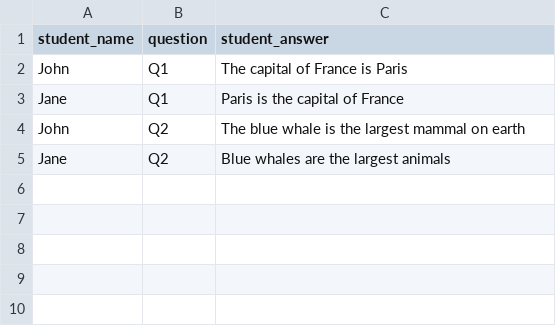
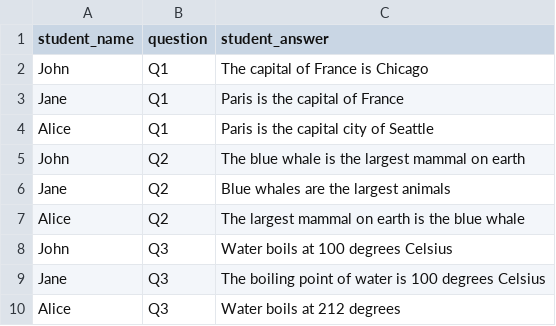
Before and after one commit to Gene7Him/aiGrader1, a CSV file: test.csv, drawn as a sheet.

Commit message:
Update .gitignore, README.md, and test data; add virtual environment to ignore

```diff
--- a/test.csv
+++ b/test.csv
@@ -1,5 +1,10 @@
 student_name,question,student_answer
-John,Q1,The capital of France is Paris
+John,Q1,The capital of France is Chicago
 Jane,Q1,Paris is the capital of France
+Alice,Q1,Paris is the capital city of Seattle
 John,Q2,The blue whale is the largest mammal on earth
 Jane,Q2,Blue whales are the largest animals
+Alice,Q2,The largest mammal on earth is the blue whale
+John,Q3,Water boils at 100 degrees Celsius
+Jane,Q3,The boiling point of water is 100 degrees Celsius
+Alice,Q3,Water boils at 212 degrees
```
Also changed, not shown: 3 other files.
